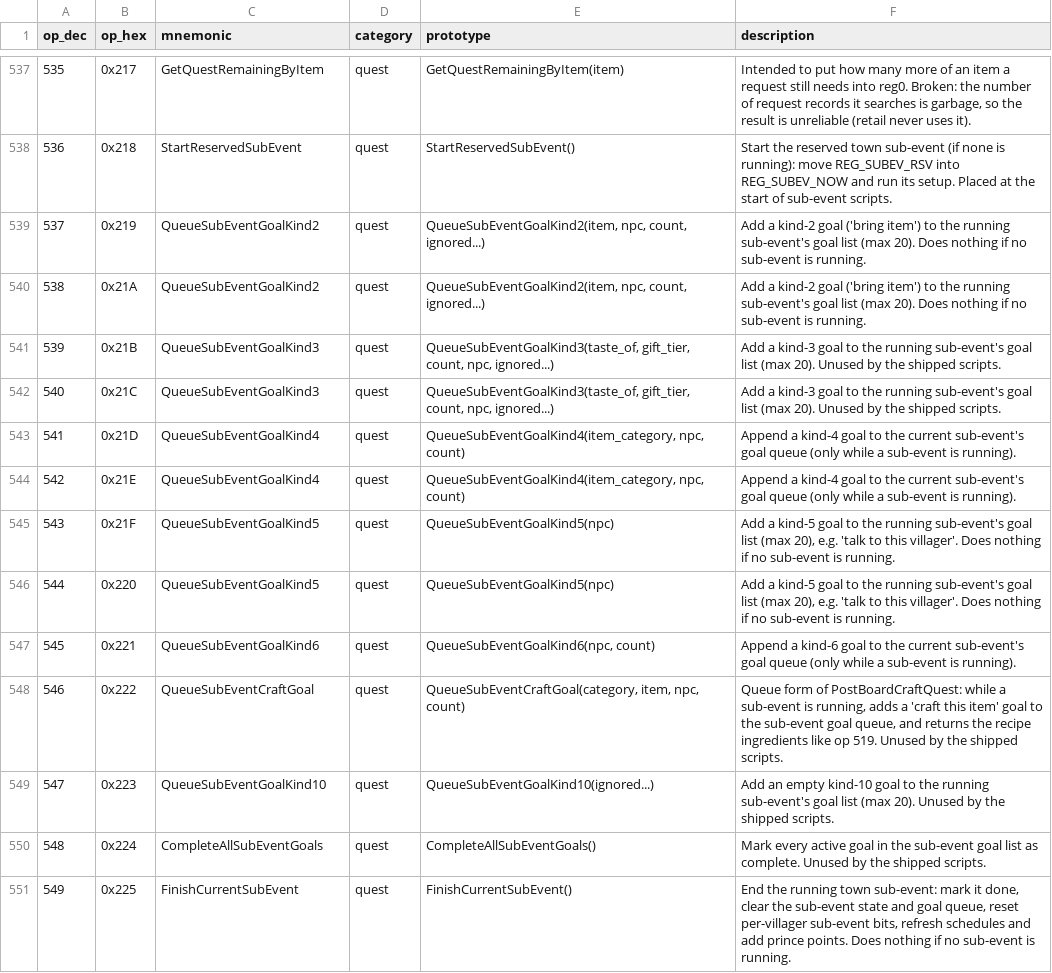
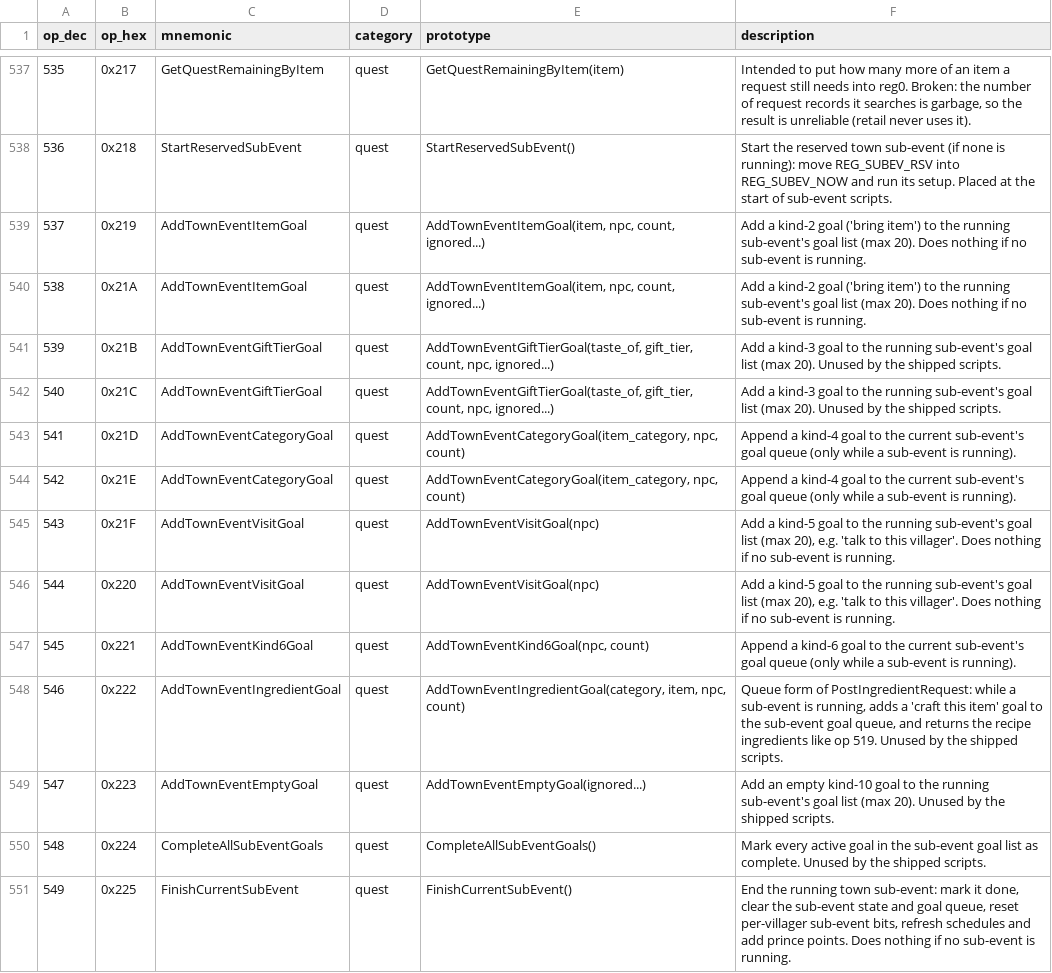
Before and after one commit to arryndoestech/rf4-modkit, a CSV file: opcodes_list.csv, drawn as a sheet; only a part is shown, gaps mark what is left out; the diff covers the shown part only.

Commit message:
Request and town-event goal ops renamed by what they ask for (PostItemRequest, PostCategoryRequest, PostGiftTierRequest..., PostVisitRequest, PostIngredientRequest, AddTownEvent*Goal ...; param -> npc, the receiving NPC); in-game results of 2026-10-17/18 (510 reward4, 515 rewards 2-4, 537/539/541/546 goal arguments, 369 the op and its unused argument); optest: a box naming each test and labelled number boxes, goal tests run their two visits anywhere

```diff
--- a/opcodes_list.csv
+++ b/opcodes_list.csv
@@ -538,13 +538,13 @@ op_dec,op_hex,mnemonic,category,prototype,description
 536,0x218,StartReservedSubEvent,quest,StartReservedSubEvent(),Start the reserved town sub-event (if none is running): move REG_SUBEV_RSV into REG_SUBEV_NOW and run its setup. Placed at the start of sub-event scripts.
-537,0x219,QueueSubEventGoalKind2,quest,"QueueSubEventGoalKind2(item, npc, count, ignored...)",Add a kind-2 goal ('bring item') to the running sub-event's goal list (max 20). Does nothing if no sub-event is running.
-538,0x21A,QueueSubEventGoalKind2,quest,"QueueSubEventGoalKind2(item, npc, count, ignored...)",Add a kind-2 goal ('bring item') to the running sub-event's goal list (max 20). Does nothing if no sub-event is running.
-539,0x21B,QueueSubEventGoalKind3,quest,"QueueSubEventGoalKind3(taste_of, gift_tier, count, npc, ignored...)",Add a kind-3 goal to the running sub-event's goal list (max 20). Unused by the shipped scripts.
-540,0x21C,QueueSubEventGoalKind3,quest,"QueueSubEventGoalKind3(taste_of, gift_tier, count, npc, ignored...)",Add a kind-3 goal to the running sub-event's goal list (max 20). Unused by the shipped scripts.
-541,0x21D,QueueSubEventGoalKind4,quest,"QueueSubEventGoalKind4(item_category, npc, count)",Append a kind-4 goal to the current sub-event's goal queue (only while a sub-event is running).
-542,0x21E,QueueSubEventGoalKind4,quest,"QueueSubEventGoalKind4(item_category, npc, count)",Append a kind-4 goal to the current sub-event's goal queue (only while a sub-event is running).
-543,0x21F,QueueSubEventGoalKind5,quest,QueueSubEventGoalKind5(npc),"Add a kind-5 goal to the running sub-event's goal list (max 20), e.g. 'talk to this villager'. Does nothing if no sub-event is running."
-544,0x220,QueueSubEventGoalKind5,quest,QueueSubEventGoalKind5(npc),"Add a kind-5 goal to the running sub-event's goal list (max 20), e.g. 'talk to this villager'. Does nothing if no sub-event is running."
-545,0x221,QueueSubEventGoalKind6,quest,"QueueSubEventGoalKind6(npc, count)",Append a kind-6 goal to the current sub-event's goal queue (only while a sub-event is running).
-546,0x222,QueueSubEventCraftGoal,quest,"QueueSubEventCraftGoal(category, item, npc, count)","Queue form of PostBoardCraftQuest: while a sub-event is running, adds a 'craft this item' goal to the sub-event goal queue, and returns the recipe ingredients like op 519. Unused by the shipped scripts."
-547,0x223,QueueSubEventGoalKind10,quest,QueueSubEventGoalKind10(ignored...),Add an empty kind-10 goal to the running sub-event's goal list (max 20). Unused by the shipped scripts.
+537,0x219,AddTownEventItemGoal,quest,"AddTownEventItemGoal(item, npc, count, ignored...)",Add a kind-2 goal ('bring item') to the running sub-event's goal list (max 20). Does nothing if no sub-event is running.
+538,0x21A,AddTownEventItemGoal,quest,"AddTownEventItemGoal(item, npc, count, ignored...)",Add a kind-2 goal ('bring item') to the running sub-event's goal list (max 20). Does nothing if no sub-event is running.
+539,0x21B,AddTownEventGiftTierGoal,quest,"AddTownEventGiftTierGoal(taste_of, gift_tier, count, npc, ignored...)",Add a kind-3 goal to the running sub-event's goal list (max 20). Unused by the shipped scripts.
+540,0x21C,AddTownEventGiftTierGoal,quest,"AddTownEventGiftTierGoal(taste_of, gift_tier, count, npc, ignored...)",Add a kind-3 goal to the running sub-event's goal list (max 20). Unused by the shipped scripts.
+541,0x21D,AddTownEventCategoryGoal,quest,"AddTownEventCategoryGoal(item_category, npc, count)",Append a kind-4 goal to the current sub-event's goal queue (only while a sub-event is running).
+542,0x21E,AddTownEventCategoryGoal,quest,"AddTownEventCategoryGoal(item_category, npc, count)",Append a kind-4 goal to the current sub-event's goal queue (only while a sub-event is running).
+543,0x21F,AddTownEventVisitGoal,quest,AddTownEventVisitGoal(npc),"Add a kind-5 goal to the running sub-event's goal list (max 20), e.g. 'talk to this villager'. Does nothing if no sub-event is running."
+544,0x220,AddTownEventVisitGoal,quest,AddTownEventVisitGoal(npc),"Add a kind-5 goal to the running sub-event's goal list (max 20), e.g. 'talk to this villager'. Does nothing if no sub-event is running."
+545,0x221,AddTownEventKind6Goal,quest,"AddTownEventKind6Goal(npc, count)",Append a kind-6 goal to the current sub-event's goal queue (only while a sub-event is running).
+546,0x222,AddTownEventIngredientGoal,quest,"AddTownEventIngredientGoal(category, item, npc, count)","Queue form of PostIngredientRequest: while a sub-event is running, adds a 'craft this item' goal to the sub-event goal queue, and returns the recipe ingredients like op 519. Unused by the shipped scripts."
+547,0x223,AddTownEventEmptyGoal,quest,AddTownEventEmptyGoal(ignored...),Add an empty kind-10 goal to the running sub-event's goal list (max 20). Unused by the shipped scripts.
 548,0x224,CompleteAllSubEventGoals,quest,CompleteAllSubEventGoals(),Mark every active goal in the sub-event goal list as complete. Unused by the shipped scripts.
```
Also changed, not shown: 34 edited cells elsewhere in this file, 4 other files.
